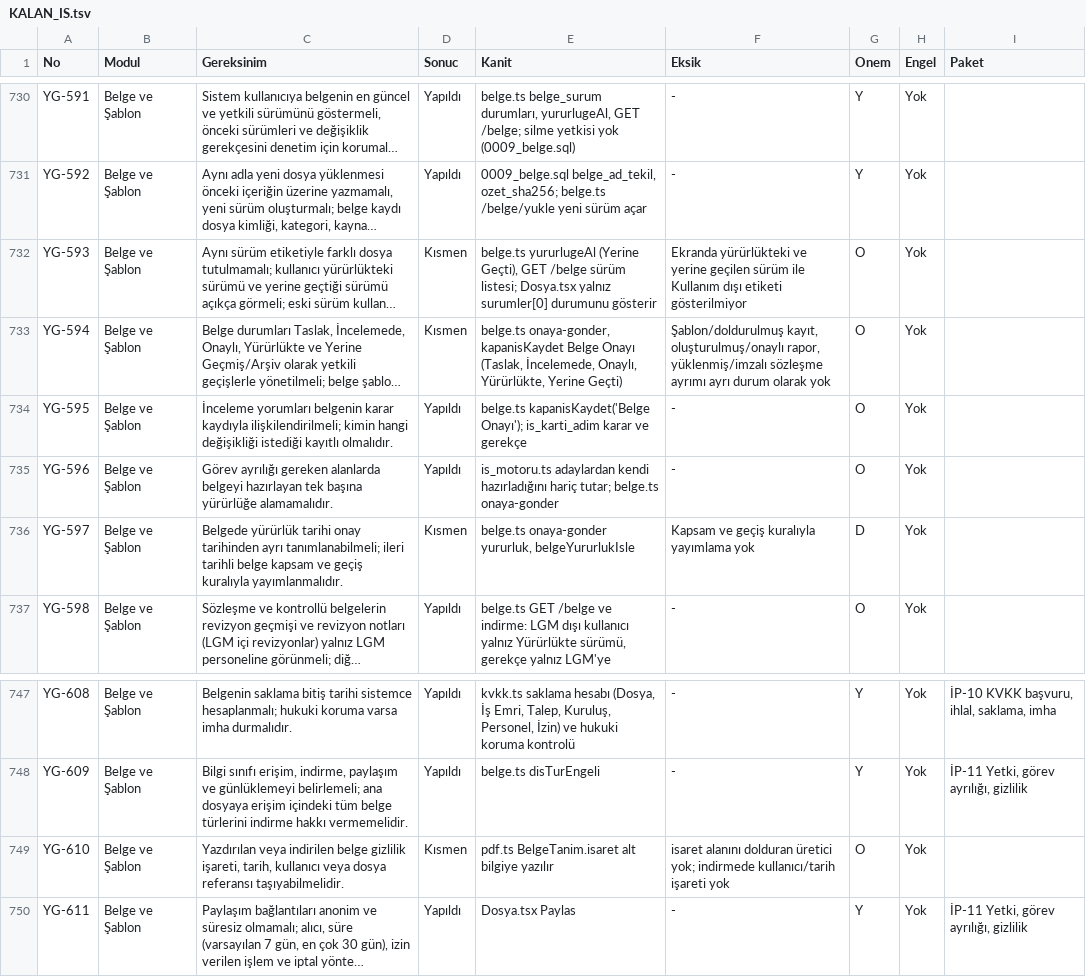
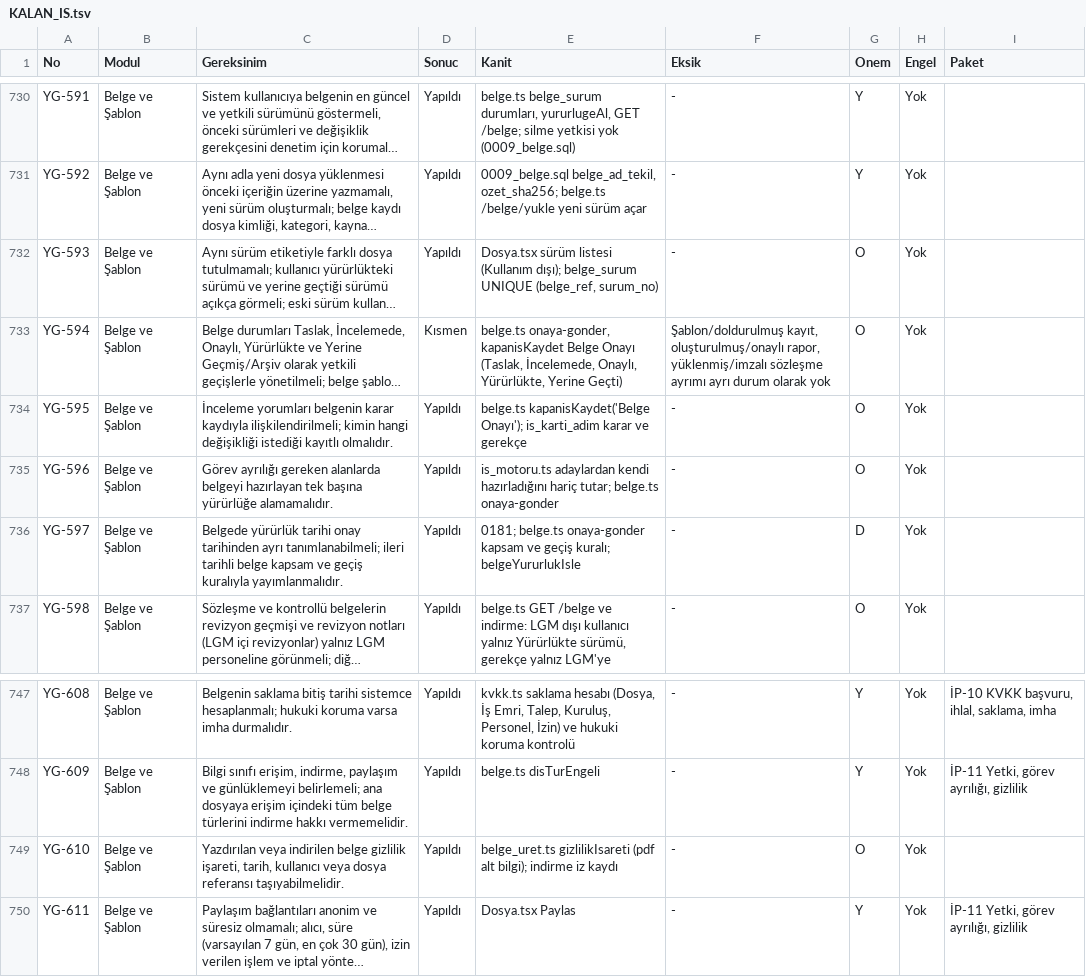
Before and after one commit to uakpinar722/YATONET360, a TSV file: KALAN_IS.tsv, drawn as a sheet; only a part is shown, gaps mark what is left out; long unchanged cells end in …; the diff names each change by its address in the sheet, - before the commit and + after, or states it on an @@ line.

```diff
--- a/KALAN_IS.tsv
+++ b/KALAN_IS.tsv
-D732 (Sonuc): Kısmen
+D732 (Sonuc): Yapıldı
-E732 (Kanit): belge.ts yururlugeAl (Yerine Geçti), GET /belge sürüm listesi; Dosya.tsx yalnız surumler[0] durumunu gösterir
+E732 (Kanit): Dosya.tsx sürüm listesi (Kullanım dışı); belge_surum UNIQUE (belge_ref, surum_no)
-F732 (Eksik): Ekranda yürürlükteki ve yerine geçilen sürüm ile Kullanım dışı etiketi gösterilmiyor
+F732 (Eksik): -
-D736 (Sonuc): Kısmen
+D736 (Sonuc): Yapıldı
-E736 (Kanit): belge.ts onaya-gonder yururluk, belgeYururlukIsle
+E736 (Kanit): 0181; belge.ts onaya-gonder kapsam ve geçiş kuralı; belgeYururlukIsle
-F736 (Eksik): Kapsam ve geçiş kuralıyla yayımlama yok
+F736 (Eksik): -
-D749 (Sonuc): Kısmen
+D749 (Sonuc): Yapıldı
-E749 (Kanit): pdf.ts BelgeTanim.isaret alt bilgiye yazılır
+E749 (Kanit): belge_uret.ts gizlilikIsareti (pdf alt bilgi); indirme iz kaydı
-F749 (Eksik): isaret alanını dolduran üretici yok; indirmede kullanıcı/tarih işareti yok
+F749 (Eksik): -
```
Also changed, not shown: 8 other files.
